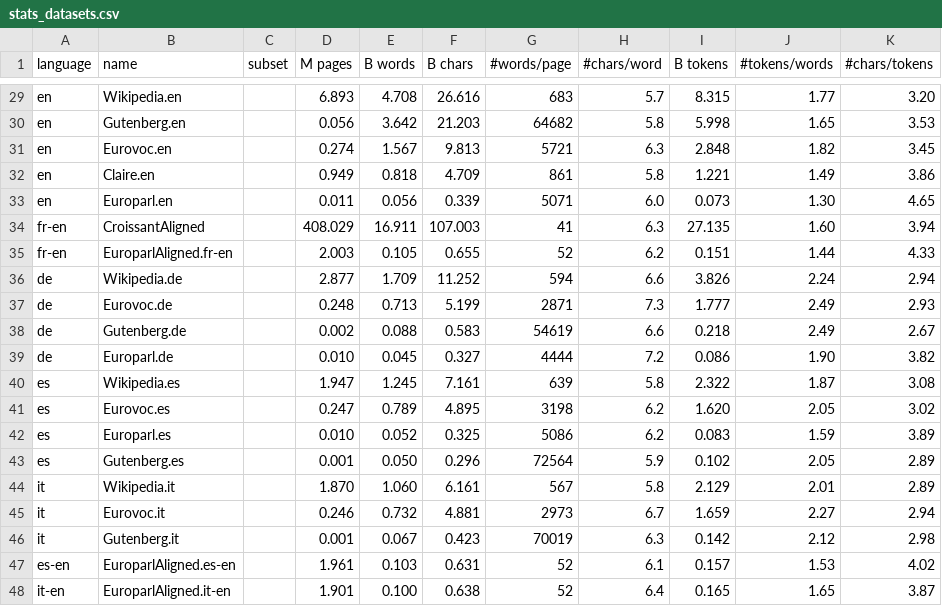
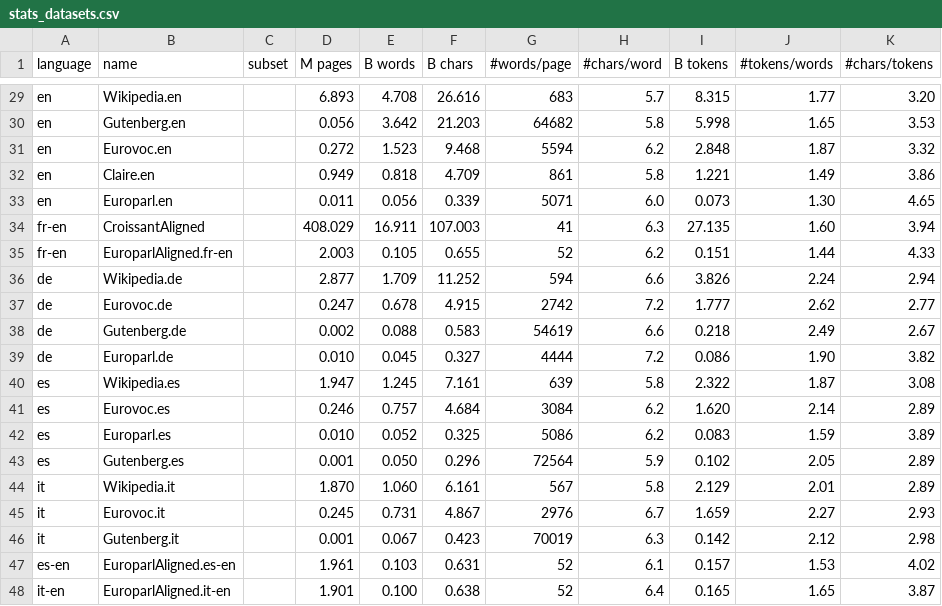
Before and after one commit to OpenLLM-France/Lucie-Training, a CSV file: assets/stats_datasets.csv, drawn as a sheet; only a part is shown, gaps mark what is left out; the diff covers the shown part only.

```diff
--- a/assets/stats_datasets.csv
+++ b/assets/stats_datasets.csv
@@ -30,3 +30,3 @@ en       ,Wikipedia.en         ,             ,   6.893,   4.708,  26.616,
 en       ,Gutenberg.en         ,             ,   0.056,   3.642,  21.203,      64682,        5.8,    5.998,        1.65,        3.53
-en       ,Eurovoc.en           ,             ,   0.274,   1.567,   9.813,       5721,        6.3,    2.848,        1.82,        3.45
+en       ,Eurovoc.en           ,             ,   0.272,   1.523,   9.468,       5594,        6.2,    2.848,        1.87,        3.32
 en       ,Claire.en            ,             ,   0.949,   0.818,   4.709,        861,        5.8,    1.221,        1.49,        3.86
@@ -36,3 +36,3 @@ fr-en    ,EuroparlAligned.fr-en,             ,   2.003,   0.105,   0.655,
 de       ,Wikipedia.de         ,             ,   2.877,   1.709,  11.252,        594,        6.6,    3.826,        2.24,        2.94
-de       ,Eurovoc.de           ,             ,   0.248,   0.713,   5.199,       2871,        7.3,    1.777,        2.49,        2.93
+de       ,Eurovoc.de           ,             ,   0.247,   0.678,   4.915,       2742,        7.2,    1.777,        2.62,        2.77
 de       ,Gutenberg.de         ,             ,   0.002,   0.088,   0.583,      54619,        6.6,    0.218,        2.49,        2.67
@@ -40,3 +40,3 @@ de       ,Europarl.de          ,             ,   0.010,   0.045,   0.327,
 es       ,Wikipedia.es         ,             ,   1.947,   1.245,   7.161,        639,        5.8,    2.322,        1.87,        3.08
-es       ,Eurovoc.es           ,             ,   0.247,   0.789,   4.895,       3198,        6.2,    1.620,        2.05,        3.02
+es       ,Eurovoc.es           ,             ,   0.246,   0.757,   4.684,       3084,        6.2,    1.620,        2.14,        2.89
 es       ,Europarl.es          ,             ,   0.010,   0.052,   0.325,       5086,        6.2,    0.083,        1.59,        3.89
@@ -44,3 +44,3 @@ es       ,Gutenberg.es         ,             ,   0.001,   0.050,   0.296,      7
 it       ,Wikipedia.it         ,             ,   1.870,   1.060,   6.161,        567,        5.8,    2.129,        2.01,        2.89
-it       ,Eurovoc.it           ,             ,   0.246,   0.732,   4.881,       2973,        6.7,    1.659,        2.27,        2.94
+it       ,Eurovoc.it           ,             ,   0.245,   0.731,   4.867,       2976,        6.7,    1.659,        2.27,        2.93
 it       ,Gutenberg.it         ,             ,   0.001,   0.067,   0.423,      70019,        6.3,    0.142,        2.12,        2.98
```
Also changed, not shown: 56 edited cells elsewhere in this file, assets/stats_datasets_detailed.csv, 1 other file.
